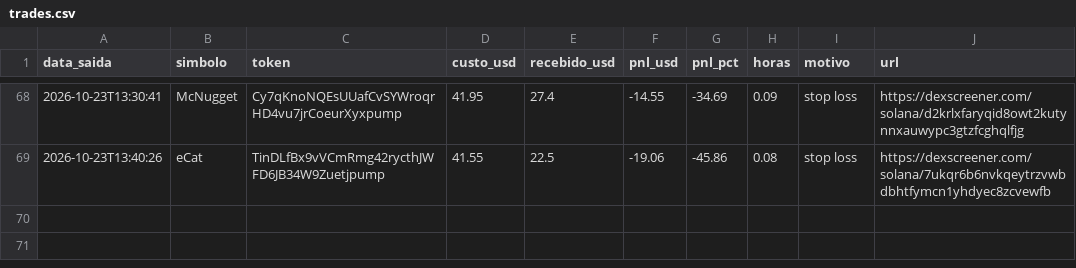
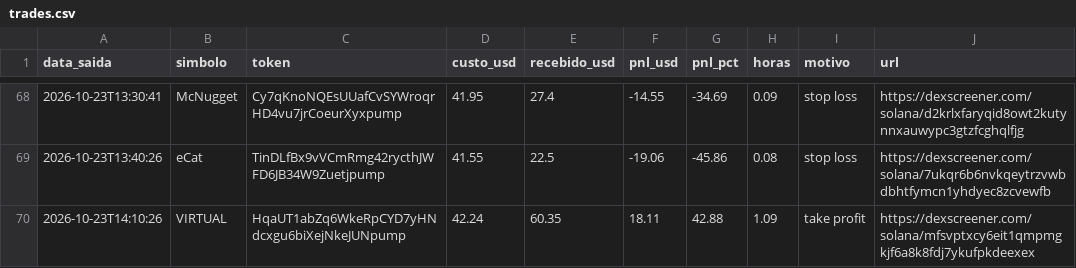
Before and after one commit to Herlms/bot-memecoins, a CSV file: trades.csv, drawn as a sheet; only a part is shown, gaps mark what is left out; the diff names each change by its address in the sheet, - before the commit and + after, or states it on an @@ line.

```diff
--- a/trades.csv
+++ b/trades.csv
+row 70: 2026-10-23T14:10:26 | VIRTUAL | HqaUT1abZq6WkeRpCYD7yHNdcxgu6biXejNkeJUNpump | 42.24 | 60.35 | 18.11 | 42.88 | 1.09 | take profit | https://dexscreener.com/solana/mfsvptxcy6eit1qmpmgkjf6a8k8fdj7ykufpkdeexex
```
Also changed, not shown: 3 other files.
